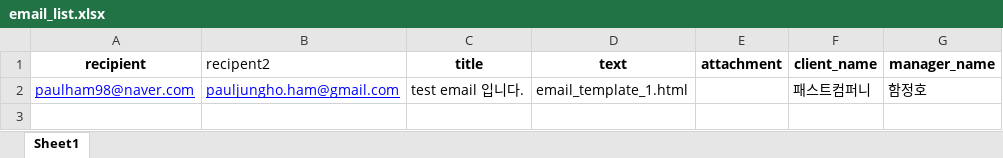
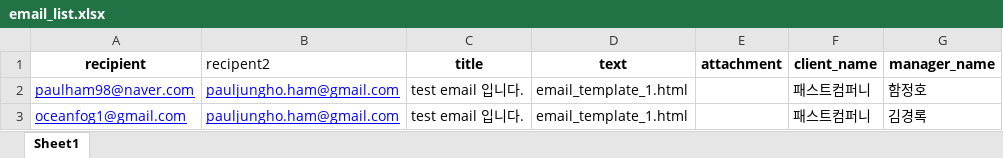
Before and after one commit to Kyeongrok/fastcampus-python-automation, an Excel workbook: p_email_automation/email_list.xlsx, sheet Sheet1, drawn as a sheet; values as stored, in another font and other column widths than the file's, no borders; the diff names each change by its address in the sheet, - before the commit and + after, or states it on an @@ line.

Commit message:
excel form automation

```diff
--- a/p_email_automation/email_list.xlsx (sheet Sheet1)
+++ b/p_email_automation/email_list.xlsx (sheet Sheet1)
+row 3: oceanfog1@gmail.com | pauljungho.ham@gmail.com | test email 입니다. | email_template_1.html |  | 패스트컴퍼니 | 김경록
```
Also changed, not shown: 11 other files.
